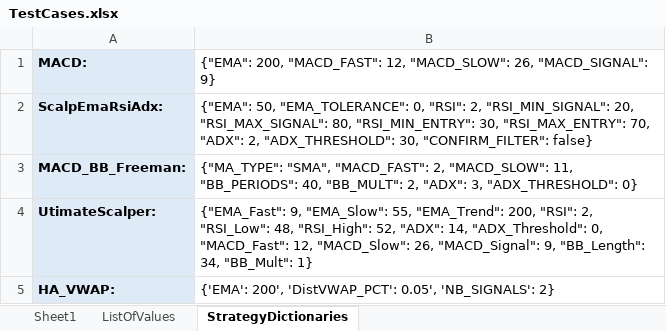
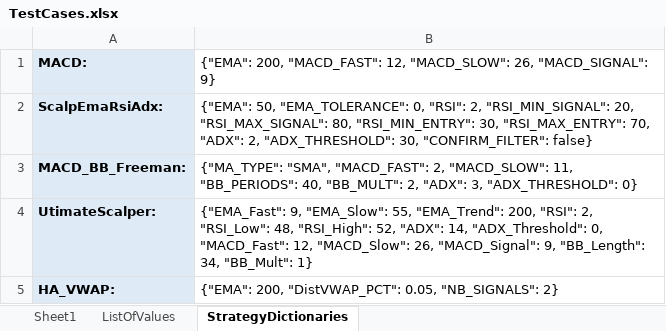
Before and after one commit to SebCoding/BackTester, an Excel workbook: TestCases.xlsx, sheet StrategyDictionaries, drawn as a sheet; values as stored, in another font and other column widths than the file's, no borders; the diff names each change by its address in the sheet, - before the commit and + after, or states it on an @@ line.

Commit message:
Created new strategy HA_VWAP.

```diff
--- a/TestCases.xlsx (sheet StrategyDictionaries)
+++ b/TestCases.xlsx (sheet StrategyDictionaries)
-B5: {'EMA': 200', 'DistVWAP_PCT': 0.05', 'NB_SIGNALS': 2}
+B5: {"EMA": 200, "DistVWAP_PCT": 0.05, "NB_SIGNALS": 2}
```
Also changed, not shown: sheet Sheet1.
